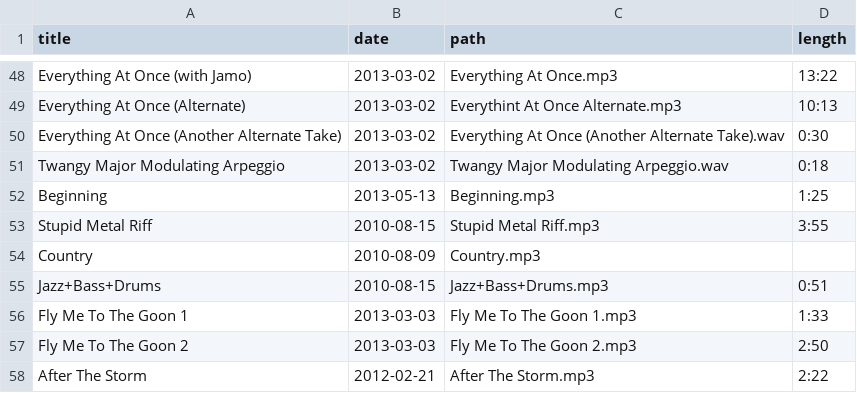
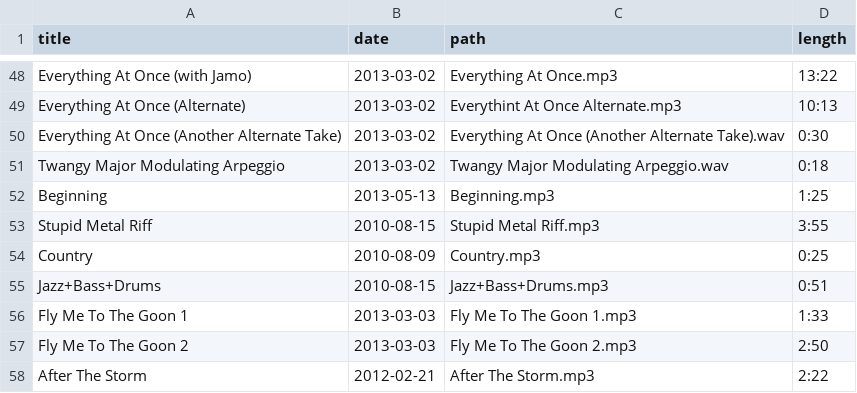
Before and after one commit to craigles/music, a CSV file: _data/music.csv, drawn as a sheet; only a part is shown, gaps mark what is left out; the diff covers the shown part only.

```diff
--- a/_data/music.csv
+++ b/_data/music.csv
@@ -53,3 +53,3 @@ Beginning,2013-05-13,Beginning.mp3,1:25
 Stupid Metal Riff,2010-08-15,Stupid Metal Riff.mp3,3:55
-Country,2010-08-09,Country.mp3,
+Country,2010-08-09,Country.mp3,0:25
 Jazz+Bass+Drums,2010-08-15,Jazz+Bass+Drums.mp3,0:51
```
Also changed, not shown: 24 edited cells elsewhere in this file.
